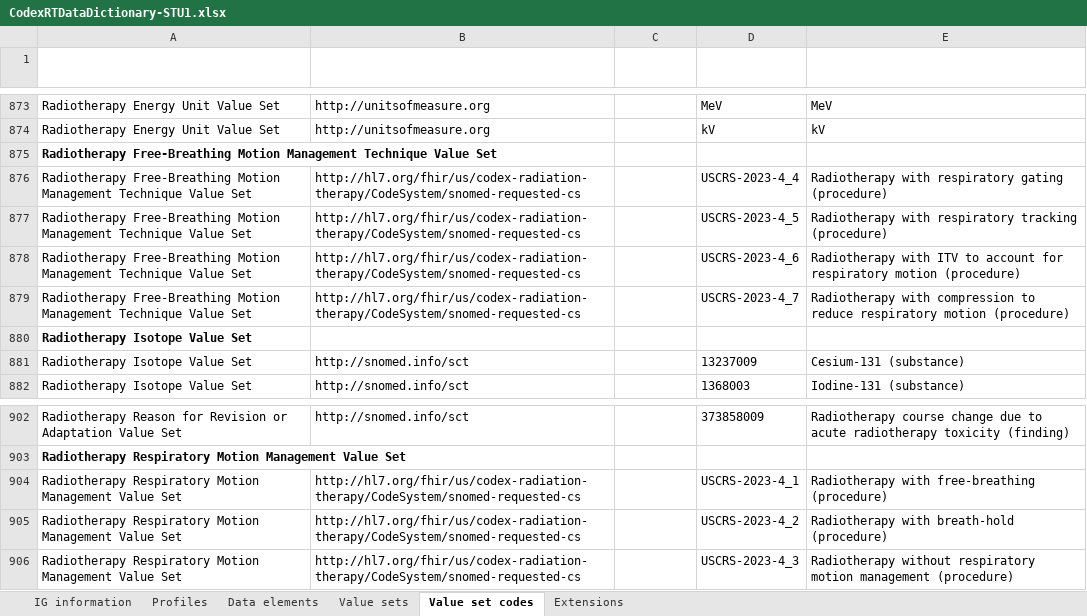
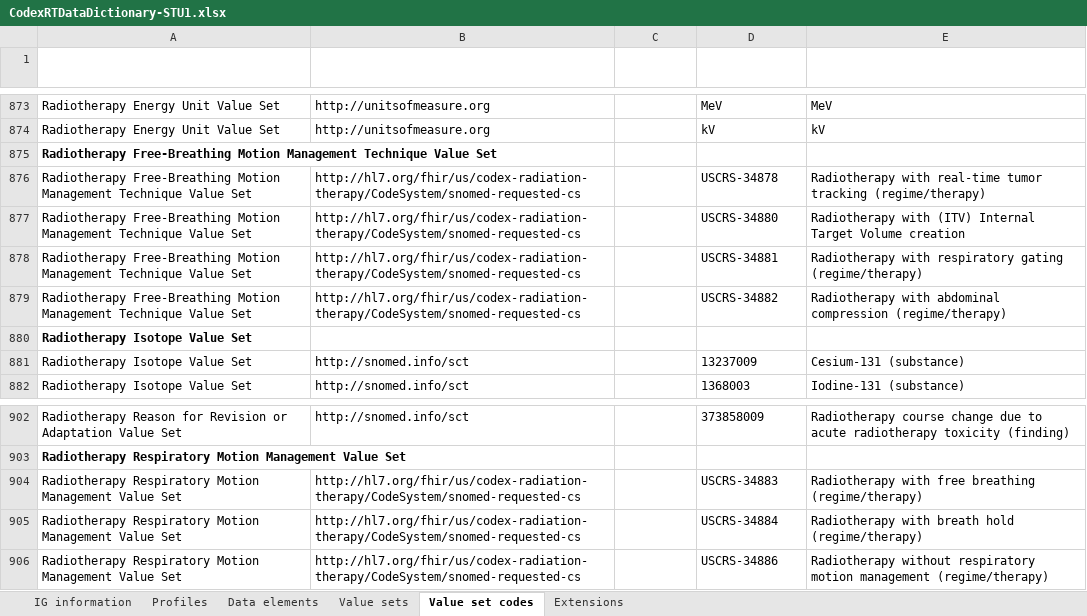
Before and after one commit to HL7/codex-radiation-therapy, an Excel workbook: input/images/CodexRTDataDictionary-STU1.xlsx, sheet Value set codes, drawn as a sheet; only a part is shown, gaps mark what is left out; values as stored, in another font and other column widths than the file's, no borders; table styles not drawn; the diff names each change by its address in the sheet, - before the commit and + after, or states it on an @@ line.

Commit message:
updated data dictionary

```diff
--- a/input/images/CodexRTDataDictionary-STU1.xlsx (sheet Value set codes)
+++ b/input/images/CodexRTDataDictionary-STU1.xlsx (sheet Value set codes)
-D876 (Code): USCRS-2023-4_4
+D876 (Code): USCRS-34878
-E876 (Code Description): Radiotherapy with respiratory gating (procedure)
+E876 (Code Description): Radiotherapy with real-time tumor tracking (regime/therapy)
-D877 (Code): USCRS-2023-4_5
+D877 (Code): USCRS-34880
-E877 (Code Description): Radiotherapy with respiratory tracking (procedure)
+E877 (Code Description): Radiotherapy with (ITV) Internal Target Volume creation
-D878 (Code): USCRS-2023-4_6
+D878 (Code): USCRS-34881
-E878 (Code Description): Radiotherapy with ITV to account for respiratory motion (procedure)
+E878 (Code Description): Radiotherapy with respiratory gating (regime/therapy)
-D879 (Code): USCRS-2023-4_7
+D879 (Code): USCRS-34882
-E879 (Code Description): Radiotherapy with compression to reduce respiratory motion (procedure)
+E879 (Code Description): Radiotherapy with abdominal compression (regime/therapy)
-D904 (Code): USCRS-2023-4_1
+D904 (Code): USCRS-34883
-E904 (Code Description): Radiotherapy with free-breathing (procedure)
+E904 (Code Description): Radiotherapy with free breathing (regime/therapy)
-D905 (Code): USCRS-2023-4_2
+D905 (Code): USCRS-34884
-E905 (Code Description): Radiotherapy with breath-hold (procedure)
+E905 (Code Description): Radiotherapy with breath hold (regime/therapy)
-D906 (Code): USCRS-2023-4_3
+D906 (Code): USCRS-34886
-E906 (Code Description): …motion management (procedure)
+E906 (Code Description): …motion management (regime/therapy)
```
Also changed, not shown: sheet IG information, 1 other file.
